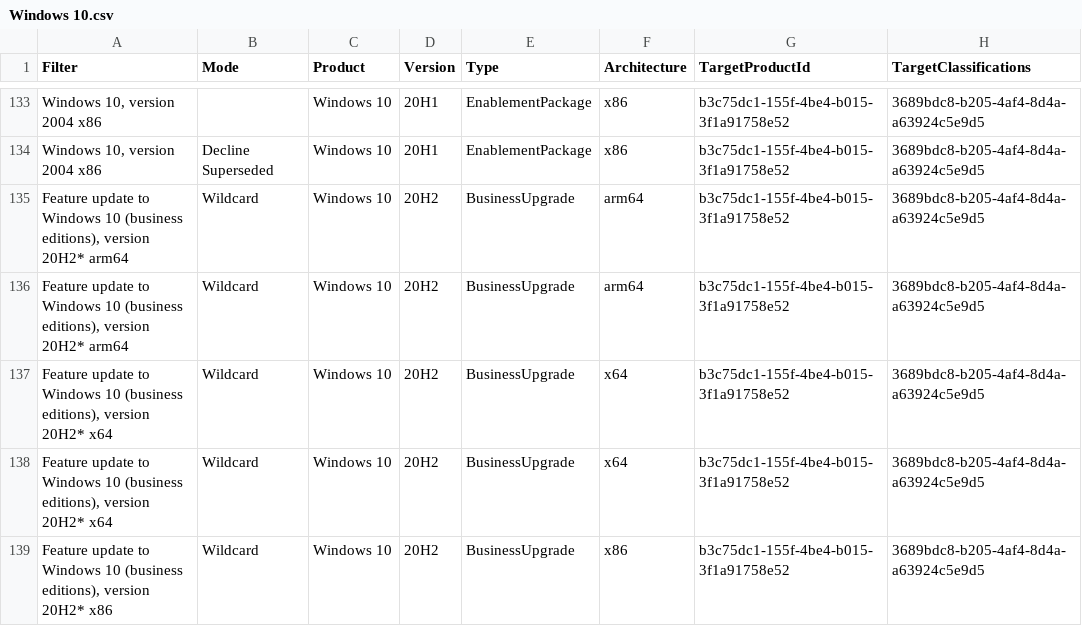
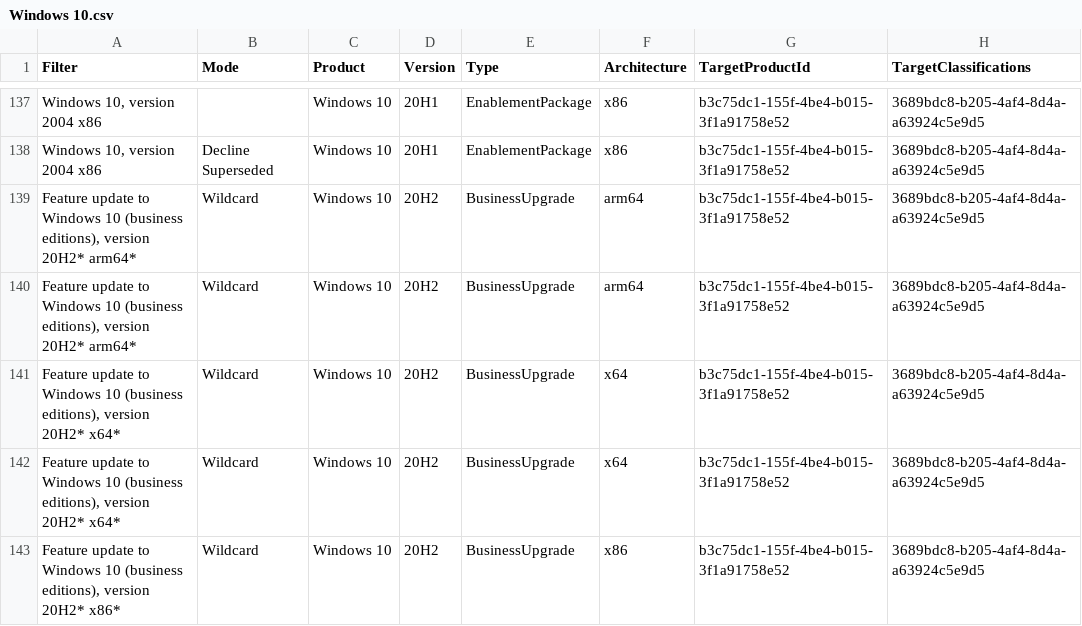
Before and after one commit to rin309/Wsustainable, a CSV file: DeclineFilters/Windows 10.csv, drawn as a sheet; only a part is shown, gaps mark what is left out; addresses are those after the commit; the diff covers the shown part only; the diff names each change by its address in the sheet, - before the commit and + after, or states it on an @@ line.

```diff
--- a/DeclineFilters/Windows 10.csv
+++ b/DeclineFilters/Windows 10.csv
-A139:A140 (Filter): …version 20H2* arm64
+A139:A140 (Filter): …version 20H2* arm64*
-A141:A142 (Filter): …version 20H2* x64
+A141:A142 (Filter): …version 20H2* x64*
-A143 (Filter): …version 20H2* x86
+A143 (Filter): …version 20H2* x86*
```
Also changed, not shown: 4 added rows and 50 edited cells elsewhere in this file, 7 other files.
